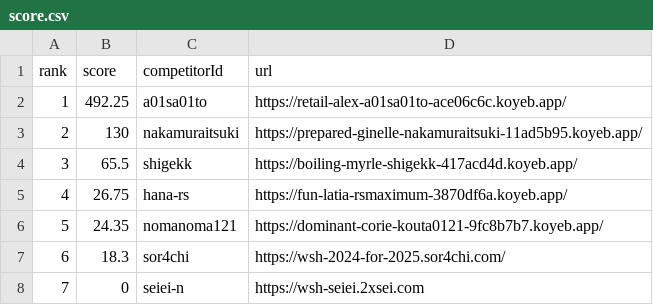
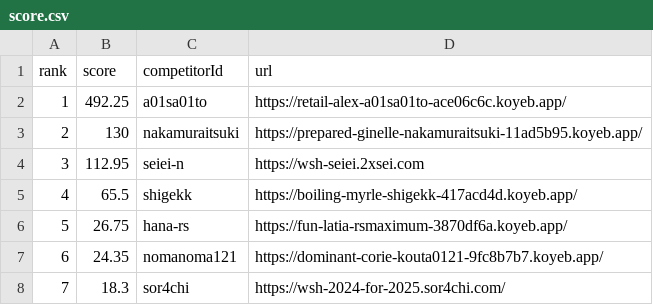
Before and after one commit to saitamau-maximum/web-speed-hackathon-2024-scoring-tool-for-2025, a CSV file: score.csv, drawn as a sheet; removed rows and columns are numbered as before the commit, all else as after; the diff names each change by its address in the sheet, - before the commit and + after, or states it on an @@ line.

```diff
--- a/score.csv
+++ b/score.csv
+row 4: 3 | 112.95 | seiei-n | https://wsh-seiei.2xsei.com
@@ column A (rank) renumbered between rows 5 and 8 @@
-row 8: 7 | 0 | seiei-n | https://wsh-seiei.2xsei.com
```
Also changed, not shown: log.csv, 1 other file.
